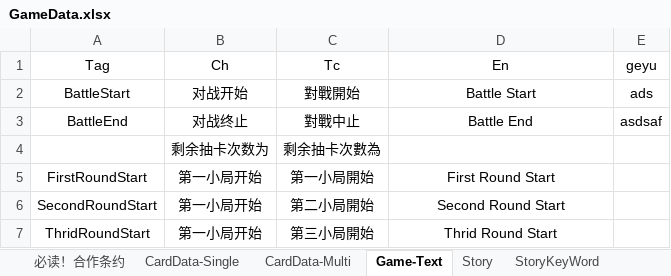
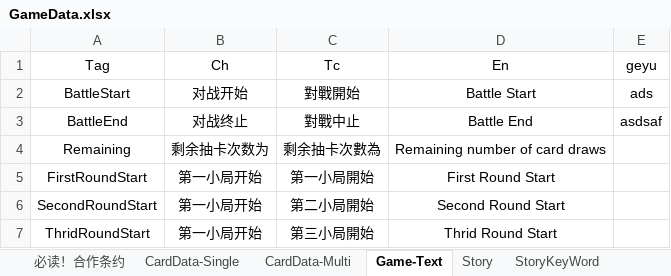
Before and after one commit to NAJA5152/TouhouMachineLearning2022, an Excel workbook: Assets/Resources/GameData/GameData.xlsx, sheet Game-Text, drawn as a sheet; only a part is shown; values as stored, in another font and other column widths than the file's, no borders; the diff names each change by its address in the sheet, - before the commit and + after, or states it on an @@ line.

```diff
--- a/Assets/Resources/GameData/GameData.xlsx (sheet Game-Text)
+++ b/Assets/Resources/GameData/GameData.xlsx (sheet Game-Text)
-A4 (Tag): (empty)
+A4 (Tag): Remaining
-D4 (En): (empty)
+D4 (En): Remaining number of card draws
```
Also changed, not shown: 3 other files.
